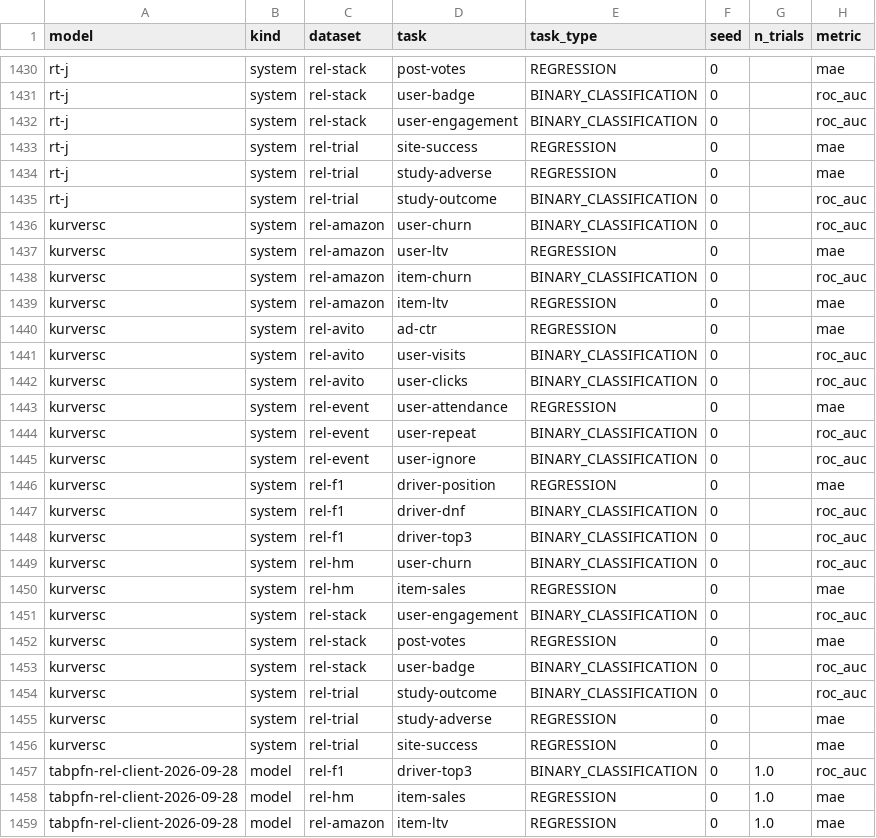
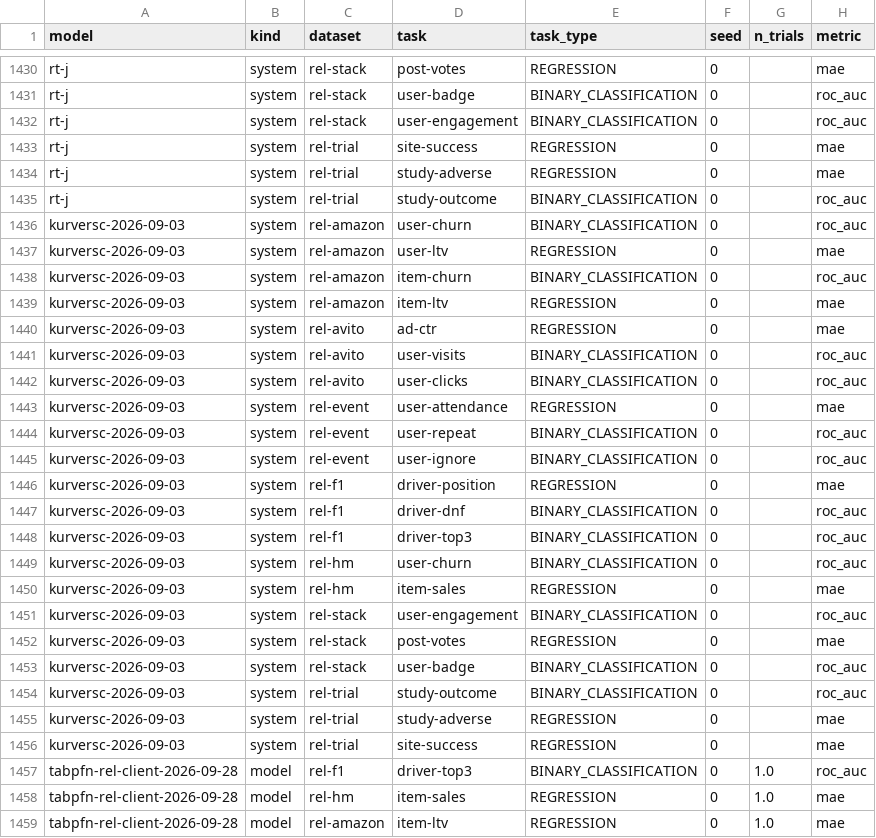
Before and after one commit to PriorLabs/relarena, a CSV file: baseline_results/results.csv, drawn as a sheet; only a part is shown, gaps mark what is left out; the diff names each change by its address in the sheet, - before the commit and + after, or states it on an @@ line.

```diff
--- a/baseline_results/results.csv
+++ b/baseline_results/results.csv
-A1436:A1456 (model): kurversc
+A1436:A1456 (model): kurversc-2026-09-03
```
Also changed, not shown: 9 other files.
